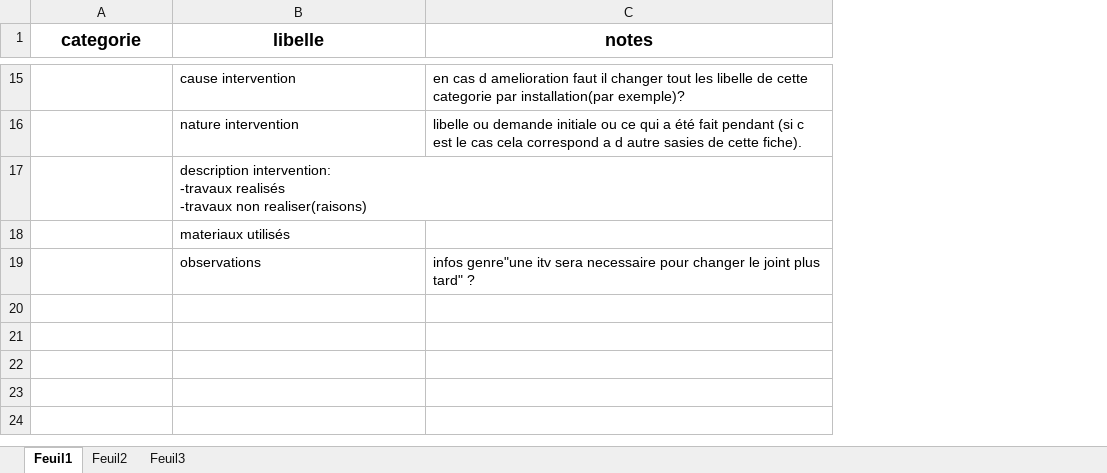
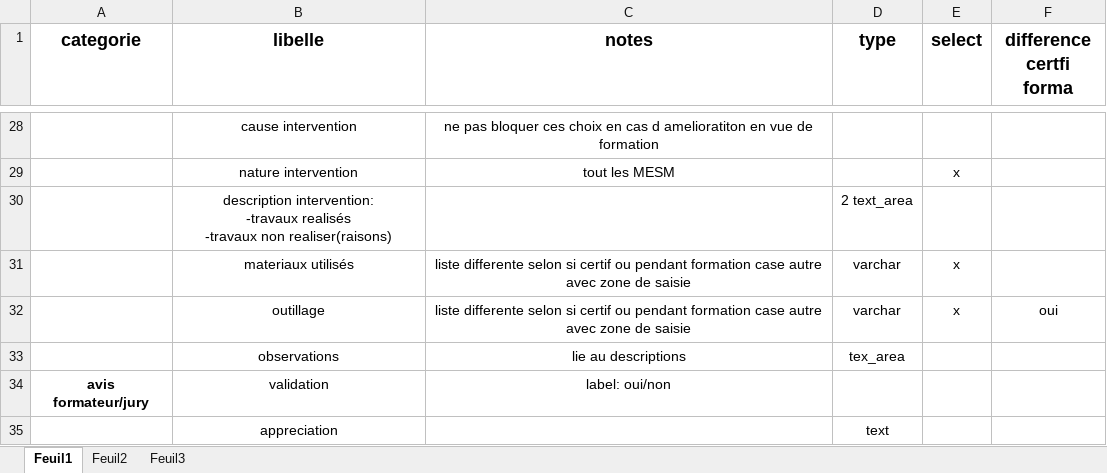
Before and after one commit to tancraft/Stage, an Excel workbook: DOCS/dictionnaire.xlsx, sheet Feuil1, drawn as a sheet; only a part is shown, gaps mark what is left out; values as stored, in another font and other column widths than the file's, no borders; addresses are those after the commit; the diff covers the shown part only; the diff names each change by its address in the sheet, - before the commit and + after, or states it on an @@ line.

```diff
--- a/DOCS/dictionnaire.xlsx (sheet Feuil1)
+++ b/DOCS/dictionnaire.xlsx (sheet Feuil1)
+column D (type), rows 30-31: 2 text_area | varchar; row 33: tex_area
+column E (select), rows 29-31: x |  | x
+column F (difference certfi forma), empty
-B28:C29 alignment: left
+B28:C29 alignment: center
-C28 (notes): en cas d amelioration faut il changer tout les libelle de cette categorie par installation(par exemple)?
+C28 (notes): ne pas bloquer ces choix en cas d amelioratiton en vue de formation
-C29 (notes): libelle ou demande initiale ou ce qui a été fait pendant (si c est le cas cela correspond a d autre sasies de cette fiche).
+C29 (notes): tout les MESM
-B30:B31 alignment: left
+B30:B31 alignment: center
-C31 (notes): (empty)
+C31 (notes): liste differente selon si certif ou pendant formation case autre avec zone de saisie
+row 32:  | outillage | liste differente selon si certif ou pendant formation case autre avec zone de saisie | varchar | x | oui
-B33:C33 alignment: left
+B33:C33 alignment: center
-C33 (notes): infos genre"une itv sera necessaire pour changer le joint plus tard" ?
+C33 (notes): lie au descriptions
+row 34: avis formateur/jury | validation | label: oui/non
+row 35:  | appreciation |  | text
```
Also changed, not shown: 15 added rows, 2 removed rows, 5 edited cells, cell formats and merged cells elsewhere in this sheet.
